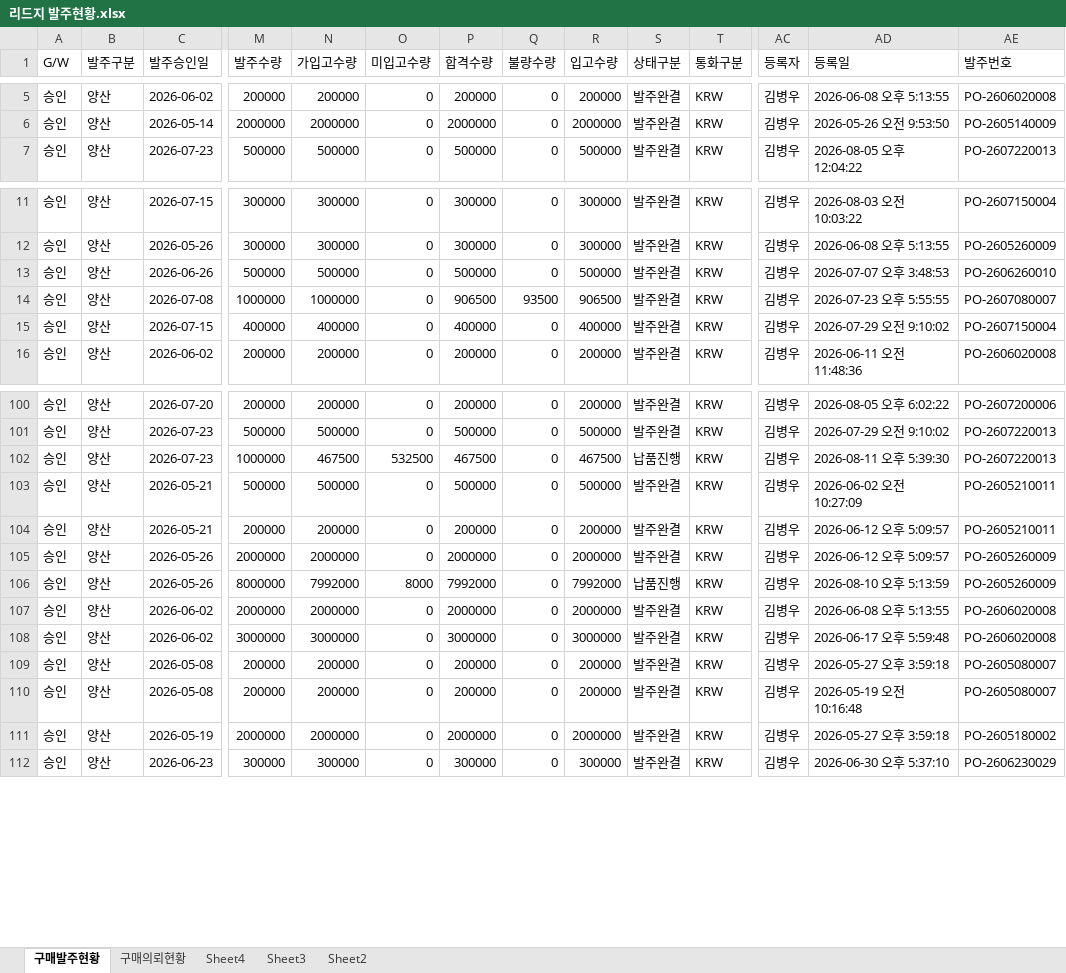
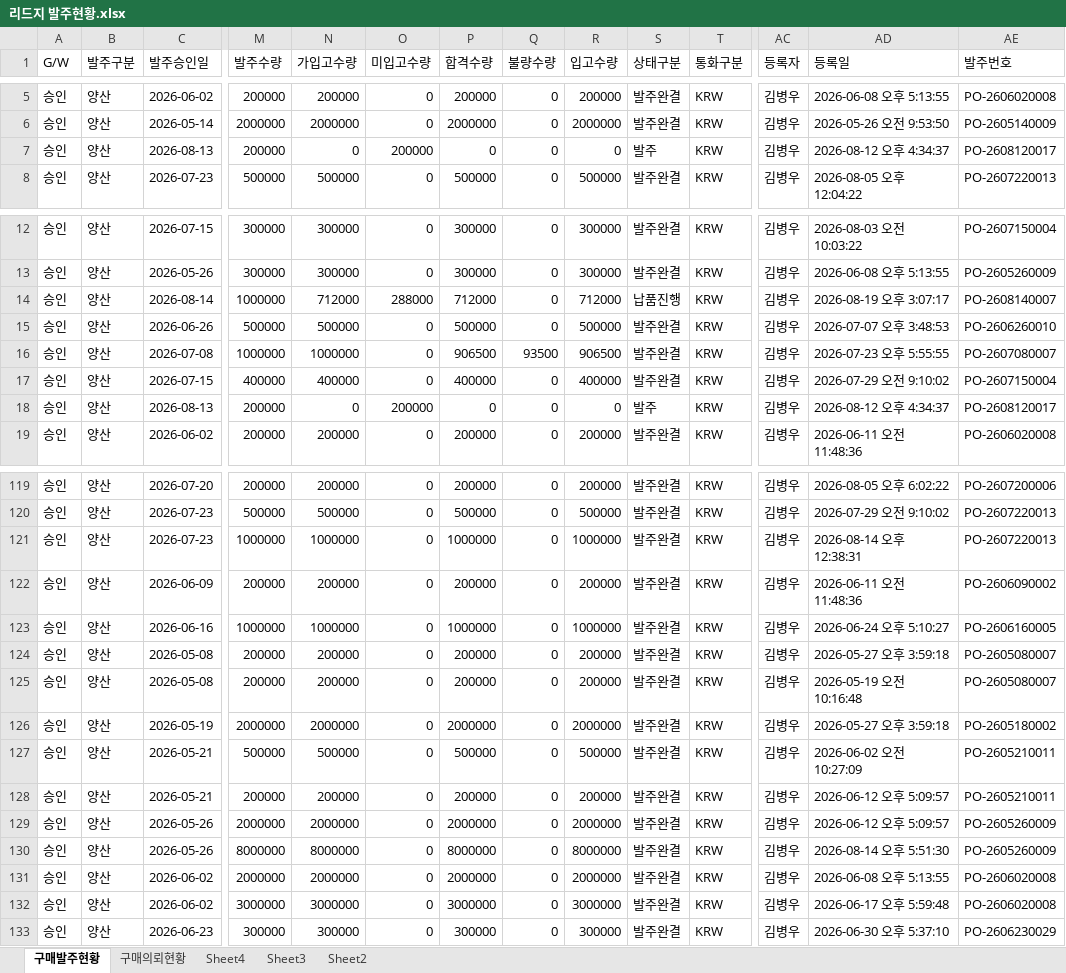
Before and after one commit to 113090ab-creator/INTEROJO, an Excel workbook: 리드지 발주현황.xlsx, sheet 구매발주현황, drawn as a sheet; only a part is shown, gaps mark what is left out; values as stored, in another font and other column widths than the file's, no borders; addresses are those after the commit; rows hold the shown columns only; the diff covers the shown part only; the diff names each change by its address in the sheet, - before the commit and + after, or states it on an @@ line.

```diff
--- a/리드지 발주현황.xlsx (sheet 구매발주현황)
+++ b/리드지 발주현황.xlsx (sheet 구매발주현황)
+row 7: 승인 | 양산 | 2026-08-13 | 200000 | 0 | 200000 | 0 | 0 | 0 | 발주 | KRW | 김병우 | 2026-08-12 오후 4:34:37 | PO-2608120017
+row 14: 승인 | 양산 | 2026-08-14 | 1000000 | 712000 | 288000 | 712000 | 0 | 712000 | 납품진행 | KRW | 김병우 | 2026-08-19 오후 3:07:17 | PO-2608140007
+row 18: 승인 | 양산 | 2026-08-13 | 200000 | 0 | 200000 | 0 | 0 | 0 | 발주 | KRW | 김병우 | 2026-08-12 오후 4:34:37 | PO-2608120017
-N121 (가입고수량): 467500
+N121 (가입고수량): 1000000
-O121 (미입고수량): 532500
+O121 (미입고수량): 0
-P121 (합격수량): 467500
+P121 (합격수량): 1000000
-R121 (입고수량): 467500
+R121 (입고수량): 1000000
-S121 (상태구분): 납품진행
+S121 (상태구분): 발주완결
-AD121 (등록일): 2026-08-11 오후 5:39:30
+AD121 (등록일): 2026-08-14 오후 12:38:31
+row 122: 승인 | 양산 | 2026-06-09 | 200000 | 200000 | 0 | 200000 | 0 | 200000 | 발주완결 | KRW | 김병우 | 2026-06-11 오전 11:48:36 | PO-2606090002
+row 123: 승인 | 양산 | 2026-06-16 | 1000000 | 1000000 | 0 | 1000000 | 0 | 1000000 | 발주완결 | KRW | 김병우 | 2026-06-24 오후 5:10:27 | PO-2606160005
@@ row 109 moved to row 124: 승인 @@
@@ row 110 moved to row 125: 승인 @@
@@ row 111 moved to row 126: 승인 @@
-N130 (가입고수량): 7992000
+N130 (가입고수량): 8000000
-O130 (미입고수량): 8000
+O130 (미입고수량): 0
-P130 (합격수량): 7992000
+P130 (합격수량): 8000000
-R130 (입고수량): 7992000
+R130 (입고수량): 8000000
-S130 (상태구분): 납품진행
+S130 (상태구분): 발주완결
-AD130 (등록일): 2026-08-10 오후 5:13:59
+AD130 (등록일): 2026-08-14 오후 5:51:30
```
Also changed, not shown: 17 added rows, 1 removed row, 12 moved rows and 75 edited cells elsewhere in this sheet, sheet 구매의뢰현황, 2 other files.
